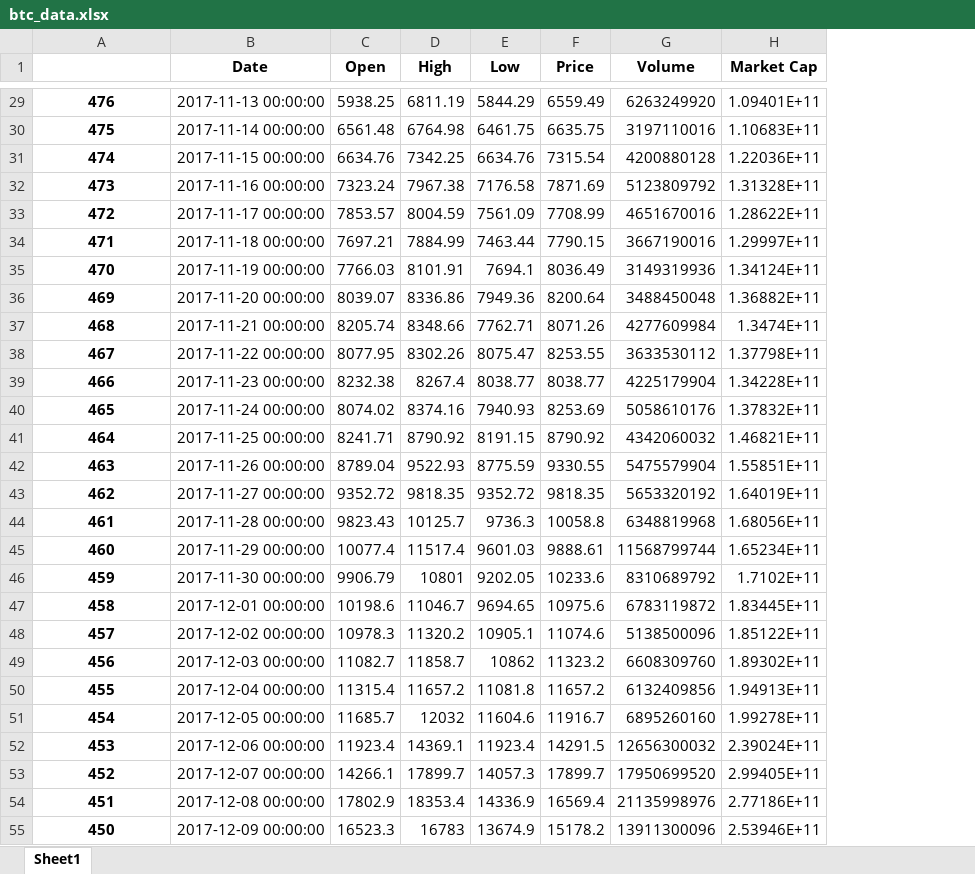
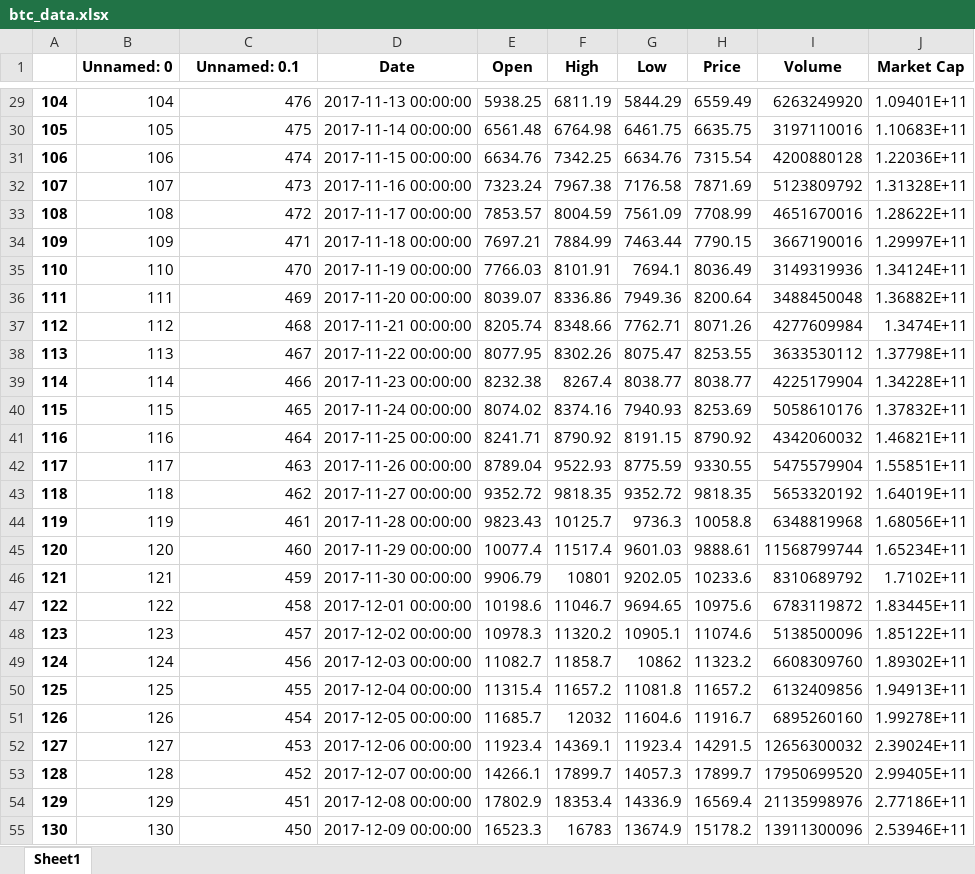
Before and after one commit to daigangfan/bitcoin-option, an Excel workbook: data/btc_data.xlsx, sheet Sheet1, drawn as a sheet; only a part is shown, gaps mark what is left out; values as stored, in another font and other column widths than the file's, no borders; addresses are those after the commit; the diff covers the shown part only; the diff names each change by its address in the sheet, - before the commit and + after, or states it on an @@ line.

```diff
--- a/data/btc_data.xlsx (sheet Sheet1)
+++ b/data/btc_data.xlsx (sheet Sheet1)
+column A, rows 29-55: 104 | 105 | 106 | 107 | 108 | 109 | 110 | 111 | 112 | 113 | 114 | 115 | 116 | 117 | 118 | 119 | 120 | 121 | 122 | 123 | 124 | 125 | 126 | 127 | 128 | 129 | 130
+column B (Unnamed: 0), rows 29-55: 104 | 105 | 106 | 107 | 108 | 109 | 110 | 111 | 112 | 113 | 114 | 115 | 116 | 117 | 118 | 119 | 120 | 121 | 122 | 123 | 124 | 125 | 126 | 127 | 128 | 129 | 130
-C1: (empty)
+C1: Unnamed: 0.1
@@ C29:C55 bold: on → off, alignment: center → right @@
```
Also changed, not shown: cell formats elsewhere in this sheet, data/filtered_price_result.xlsx, data/ledgerx_data.xlsx, 10 other files.
